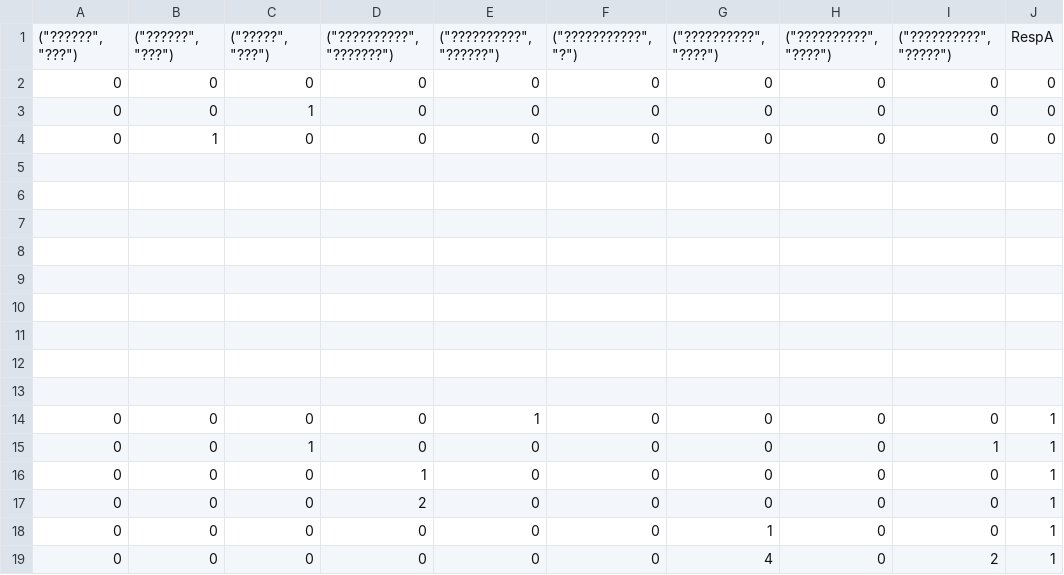
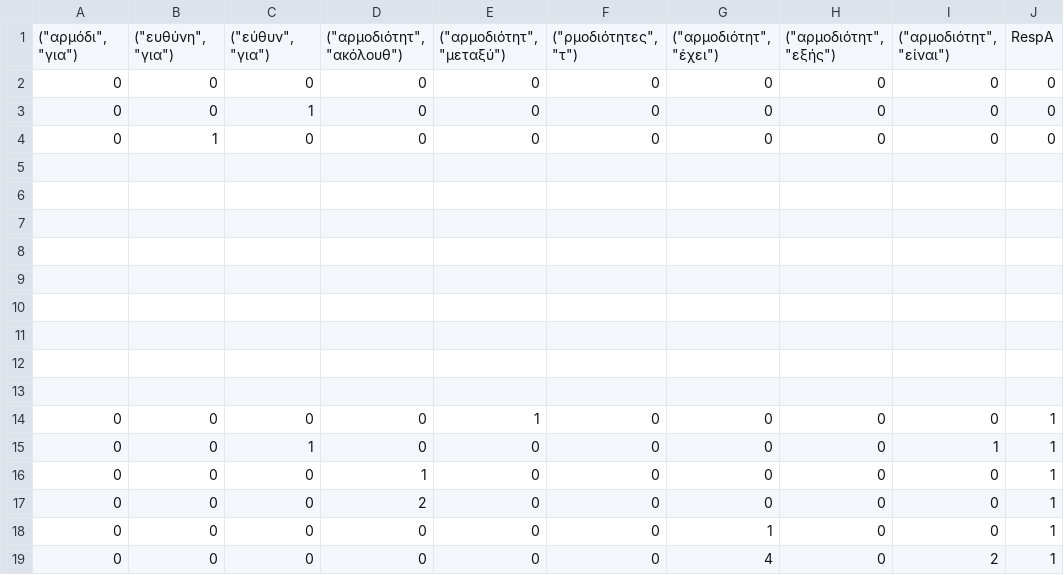
Before and after one commit to eellak/gsoc2018-GG-extraction, a CSV file: src/data/PAOrg_issue_RespA_classifier_resources/article_respa_classifier_data.csv, drawn as a sheet; removed rows and columns are numbered as before the commit, all else as after; the diff names each change by its address in the sheet, - before the commit and + after, or states it on an @@ line.

Commit message:
Fix encoding issue

```diff
--- a/src/data/PAOrg_issue_RespA_classifier_resources/article_respa_classifier_data.csv
+++ b/src/data/PAOrg_issue_RespA_classifier_resources/article_respa_classifier_data.csv
-row 1: ("??????", "???") | ("??????", "???") | ("?????", "???") | ("??????????", "???????") | ("??????????", "??????") | ("???????????", "?") | ("??????????", "????") | ("??????????", "????") | ("??????????", "?????") | RespA
+row 1: ("αρμόδι", "για") | ("ευθύνη", "για") | ("εύθυν", "για") | ("αρμοδιότητ", "ακόλουθ") | ("αρμοδιότητ", "μεταξύ") | ("ρμοδιότητες", "τ") | ("αρμοδιότητ", "έχει") | ("αρμοδιότητ", "εξής") | ("αρμοδιότητ", "είναι") | RespA
```
